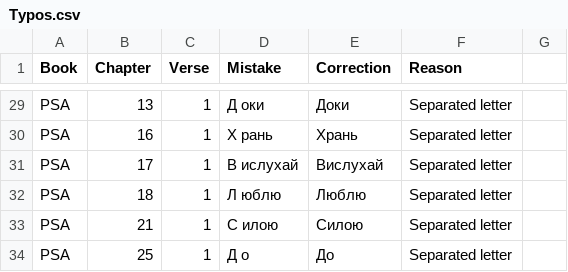
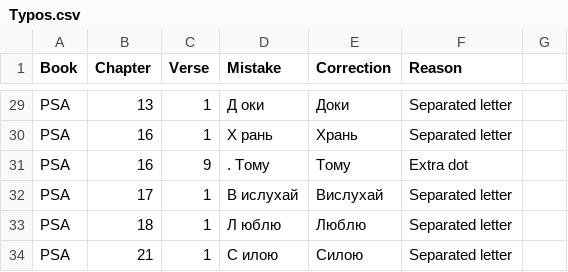
Before and after one commit to seesmof/Biblija-Kulisha, a CSV file: docs/Checks/Typos.csv, drawn as a sheet; only a part is shown, gaps mark what is left out; the shorter side is filled out with more unchanged rows; the diff names each change by its address in the sheet, - before the commit and + after, or states it on an @@ line.

Commit message:
feat: PSA 16 9 check

```diff
--- a/docs/Checks/Typos.csv
+++ b/docs/Checks/Typos.csv
+row 31: PSA | 16 | 9 | . Тому | Тому | Extra dot
```
Also changed, not shown: 1 other file.
